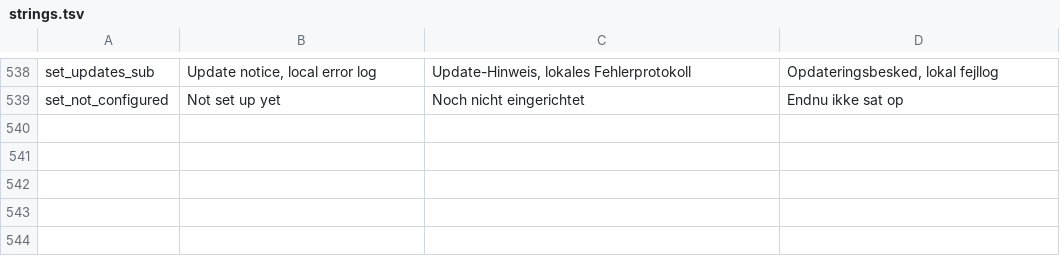
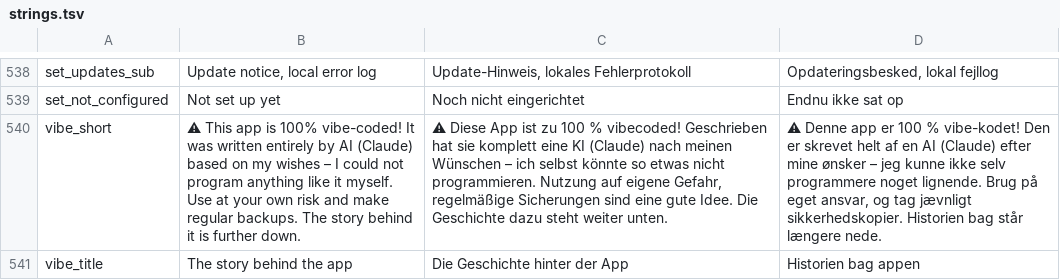
Before and after one commit to RidgebackAttack/FuelAndWrench, a TSV file: tools/i18n/strings.tsv, drawn as a sheet; only a part is shown, gaps mark what is left out; the diff covers the shown part only; the diff names each change by its address in the sheet, - before the commit and + after, or states it on an @@ line.

```diff
--- a/tools/i18n/strings.tsv
+++ b/tools/i18n/strings.tsv
+row 540: vibe_short | ⚠ This app is 100% vibe-coded! It was written entirely by AI (Claude) based on my wishes – I could not program anything like it myself. Use at your own risk and make regular backups. The story behind it is further down. | ⚠ Diese App ist zu 100 % vibecoded! Geschrieben hat sie komplett eine KI (Claude) nach meinen Wünschen – ich selbst könnte so etwas nicht programmieren. Nutzung auf eigene Gefahr, regelmäßige Sicherungen sind eine gute Idee. Die Geschichte dazu steht weiter unten. | ⚠ Denne app er 100 % vibe-kodet! Den er skrevet helt af en AI (Claude) efter mine ønsker – jeg kunne ikke selv programmere noget lignende. Brug på eget ansvar, og tag jævnligt sikkerhedskopier. Historien bag står længere nede.
+row 541: vibe_title | The story behind the app | Die Geschichte hinter der App | Historien bag appen
```
Also changed, not shown: 1 added row elsewhere in this file, 5 other files.
